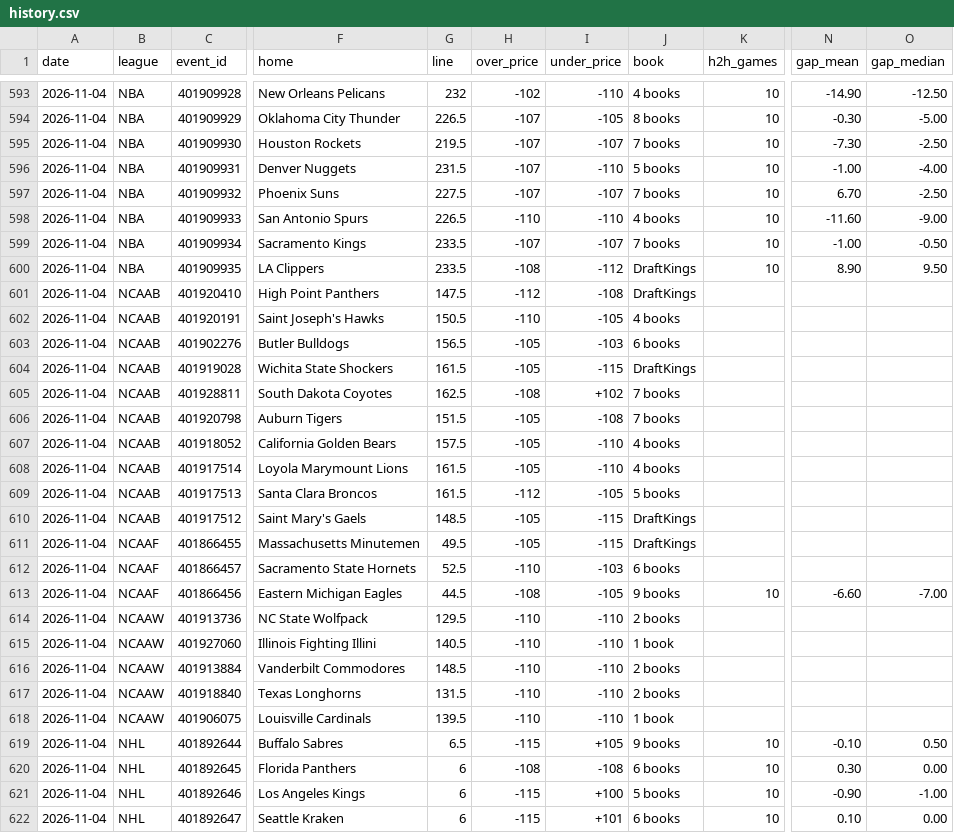
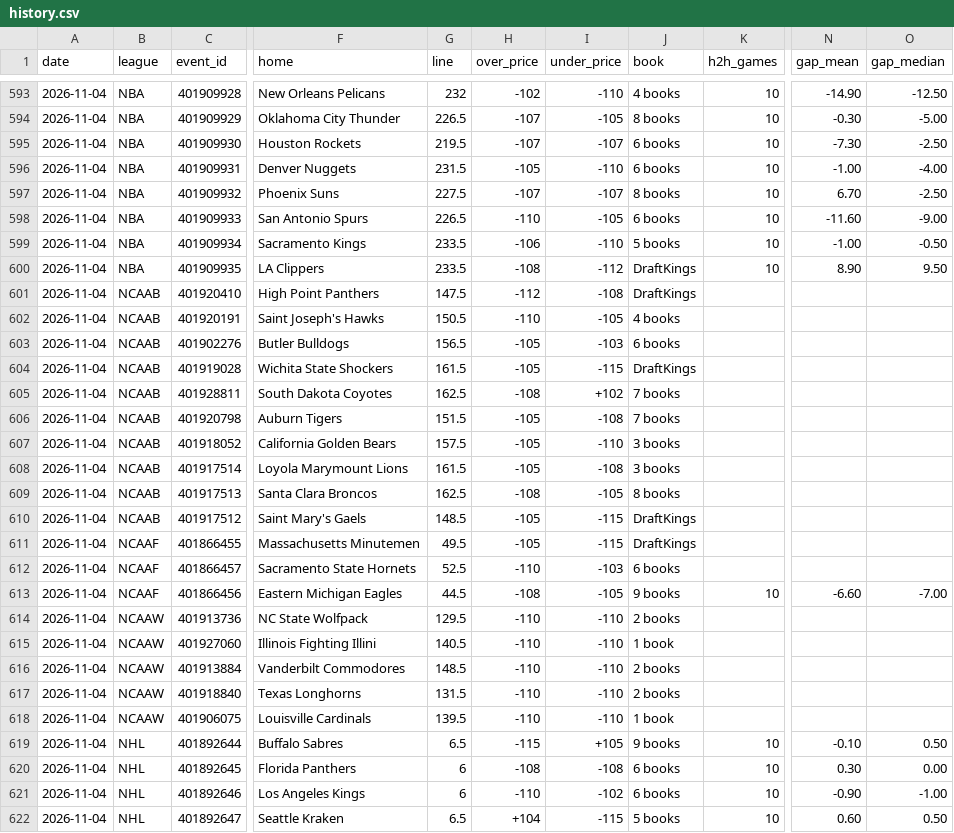
Before and after one commit to Silentprodigy-rnt/yugi-sb-bot-v2, a CSV file: docs/history.csv, drawn as a sheet; only a part is shown, gaps mark what is left out; the diff names each change by its address in the sheet, - before the commit and + after, or states it on an @@ line.

```diff
--- a/docs/history.csv
+++ b/docs/history.csv
-J595 (book): 7 books
+J595 (book): 6 books
-H596 (over_price): -107
+H596 (over_price): -105
-J596 (book): 5 books
+J596 (book): 6 books
-J597 (book): 7 books
+J597 (book): 8 books
-I598 (under_price): -110
+I598 (under_price): -105
-J598 (book): 4 books
+J598 (book): 6 books
-H599 (over_price): -107
+H599 (over_price): -106
-I599 (under_price): -107
+I599 (under_price): -110
-J599 (book): 7 books
+J599 (book): 5 books
-J607:J608 (book): 4 books
+J607:J608 (book): 3 books
-I608 (under_price): -110
+I608 (under_price): -108
-G609 (line): 161.5
+G609 (line): 162.5
-H609 (over_price): -112
+H609 (over_price): -108
-J609 (book): 5 books
+J609 (book): 8 books
-H621 (over_price): -115
+H621 (over_price): -110
-I621 (under_price): +100
+I621 (under_price): -102
-J621 (book): 5 books
+J621 (book): 6 books
-G622 (line): 6
+G622 (line): 6.5
-H622 (over_price): -115
+H622 (over_price): +104
-I622 (under_price): +101
+I622 (under_price): -115
-J622 (book): 6 books
+J622 (book): 5 books
-N622 (gap_mean): 0.10
+N622 (gap_mean): 0.60
-O622 (gap_median): 0.00
+O622 (gap_median): 0.50
```
Also changed, not shown: 2 other files.
